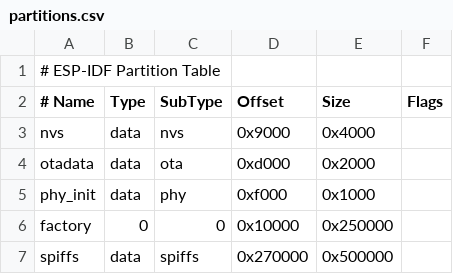
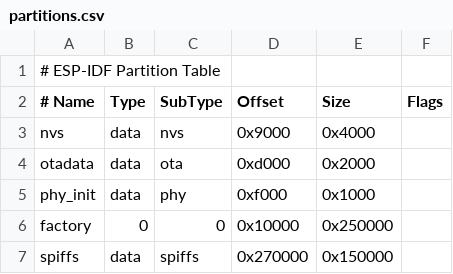
Before and after one commit to martinberlin/EPub-epaper, a CSV file: partitions.csv, drawn as a sheet.

```diff
--- a/partitions.csv
+++ b/partitions.csv
@@ -6,2 +6,2 @@ phy_init, data, phy,     0xf000,  0x1000,
 factory,  0,    0,       0x10000, 0x250000,
-spiffs,   data, spiffs,  0x270000, 0x500000,
+spiffs,   data, spiffs,  0x270000, 0x150000,
```
Also changed, not shown: 2 other files.
